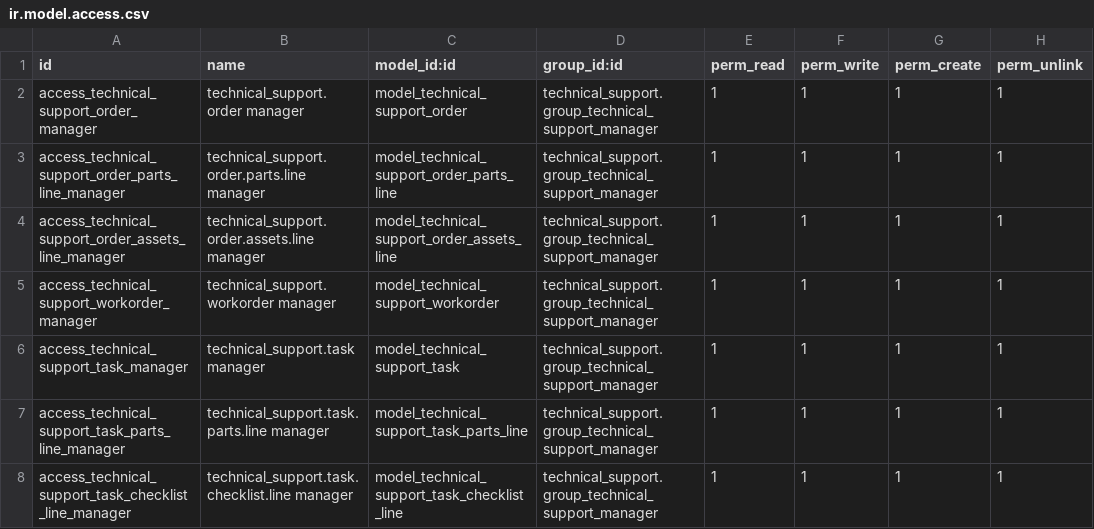
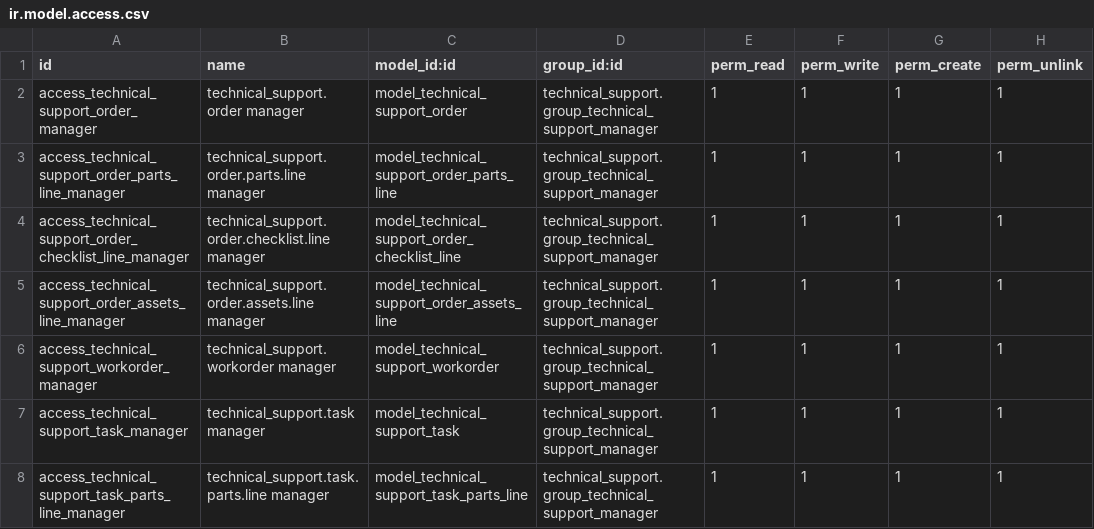
Before and after one commit to izzihector/odoo-2, a CSV file: technical_support/security/ir.model.access.csv, drawn as a sheet; only a part is shown; the shorter side is filled out with more unchanged rows.

```diff
--- a/technical_support/security/ir.model.access.csv
+++ b/technical_support/security/ir.model.access.csv
@@ -3,2 +3,3 @@ access_technical_support_order_manager,technical_support.order manager,model_tec
 access_technical_support_order_parts_line_manager,technical_support.order.parts.line manager,model_technical_support_order_parts_line,technical_support.group_technical_support_manager,1,1,1,1
+access_technical_support_order_checklist_line_manager,technical_support.order.checklist.line manager,model_technical_support_order_checklist_line,technical_support.group_technical_support_manager,1,1,1,1
 access_technical_support_order_assets_line_manager,technical_support.order.assets.line manager,model_technical_support_order_assets_line,technical_support.group_technical_support_manager,1,1,1,1
```
Also changed, not shown: 1 other file.
